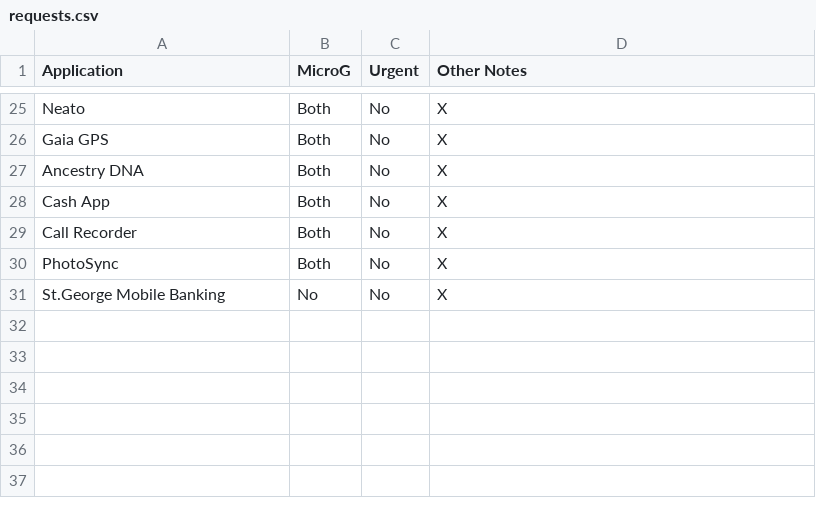
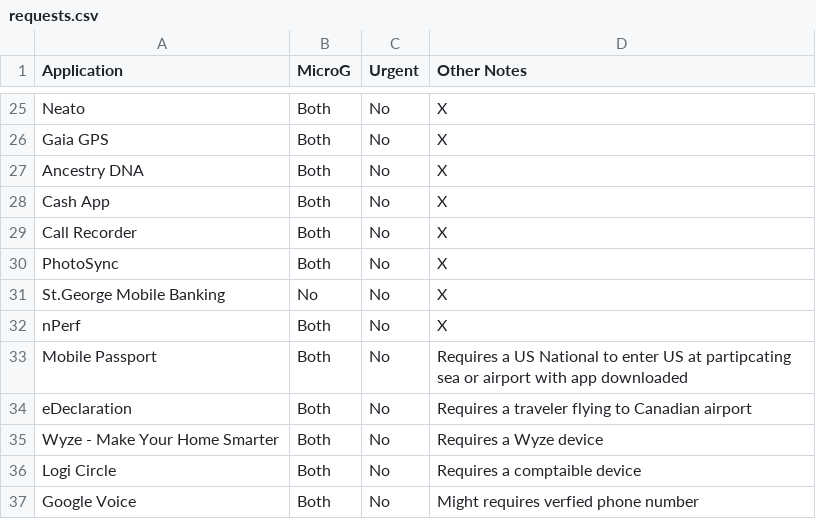
Before and after one commit to techlore/plexus, a CSV file: src/data/requests.csv, drawn as a sheet; only a part is shown, gaps mark what is left out; the diff names each change by its address in the sheet, - before the commit and + after, or states it on an @@ line.

Commit message:
Update requests.csv (#210)
more apps

```diff
--- a/src/data/requests.csv
+++ b/src/data/requests.csv
+row 32: nPerf | Both | No | X
+row 33: Mobile Passport | Both | No | Requires a US National to enter US at partipcating sea or airport with app downloaded
+row 34: eDeclaration | Both | No | Requires a traveler flying to Canadian airport
+row 35: Wyze - Make Your Home Smarter | Both | No | Requires a Wyze device
+row 36: Logi Circle | Both | No | Requires a comptaible device
+row 37: Google Voice | Both | No | Might requires verfied phone number
```
